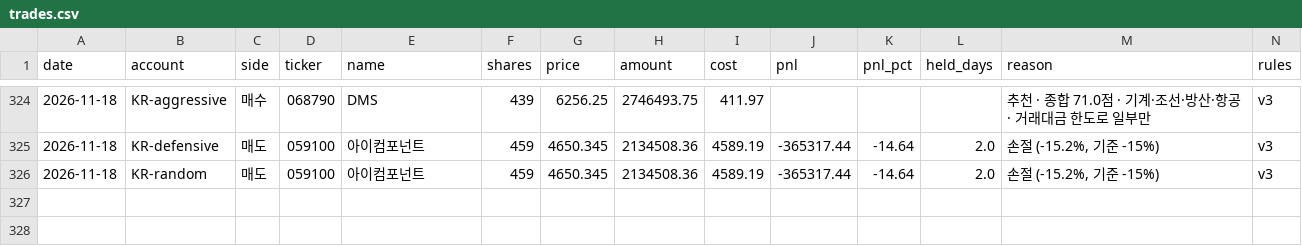
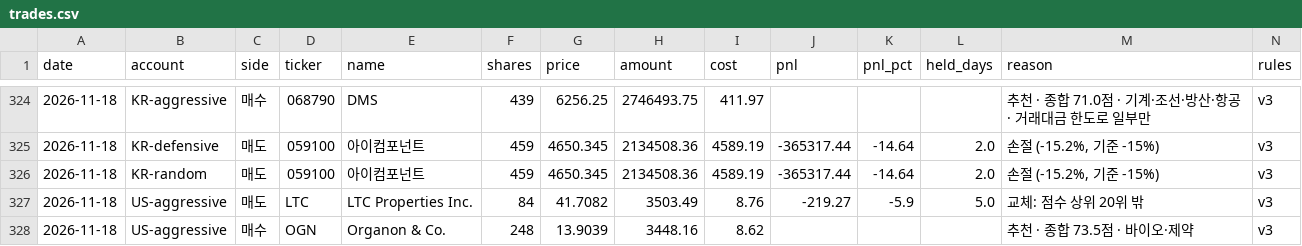
Before and after one commit to elvin2698-source/stock-analyzer, a CSV file: paper/trades.csv, drawn as a sheet; only a part is shown, gaps mark what is left out; the diff names each change by its address in the sheet, - before the commit and + after, or states it on an @@ line.

```diff
--- a/paper/trades.csv
+++ b/paper/trades.csv
+row 327: 2026-11-18 | US-aggressive | 매도 | LTC | LTC Properties Inc. | 84 | 41.7082 | 3503.49 | 8.76 | -219.27 | -5.9 | 5.0 | 교체: 점수 상위 20위 밖 | v3
+row 328: 2026-11-18 | US-aggressive | 매수 | OGN | Organon & Co. | 248 | 13.9039 | 3448.16 | 8.62 |  |  |  | 추천 · 종합 73.5점 · 바이오·제약 | v3
```
Also changed, not shown: data/companies_kr.csv, data/companies_us.csv, 16 other files.
